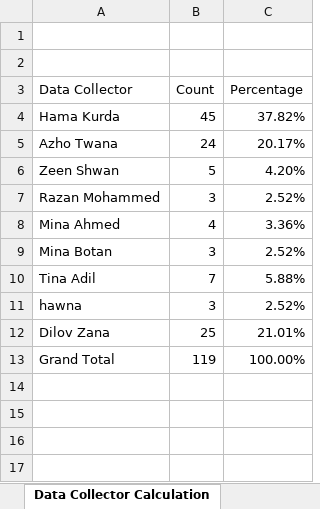
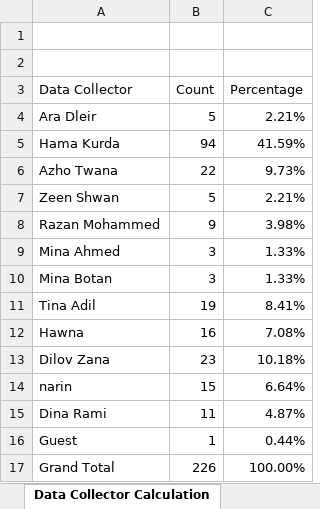
Before and after one commit to ara4r4/data-to-excel, an Excel workbook: data.xlsx, sheet Data Collector Calculation, drawn as a sheet; values as stored, in another font and other column widths than the file's, no borders; removed rows and columns are numbered as before the commit, all else as after; the diff names each change by its address in the sheet, - before the commit and + after, or states it on an @@ line.

Commit message:
Add files via upload

```diff
--- a/data.xlsx (sheet Data Collector Calculation)
+++ b/data.xlsx (sheet Data Collector Calculation)
+row 4: Ara Dleir | 5 | 2.21%
-B5 (Count): 45
+B5 (Count): 94
-C5 (Percentage): 37.82%
+C5 (Percentage): 41.59%
-B6 (Count): 24
+B6 (Count): 22
-C6 (Percentage): 20.17%
+C6 (Percentage): 9.73%
-C7 (Percentage): 4.20%
+C7 (Percentage): 2.21%
-B8 (Count): 3
+B8 (Count): 9
-C8 (Percentage): 2.52%
+C8 (Percentage): 3.98%
-B9 (Count): 4
+B9 (Count): 3
-C9 (Percentage): 3.36%
+C9 (Percentage): 1.33%
-C10 (Percentage): 2.52%
+C10 (Percentage): 1.33%
-B11 (Count): 7
+B11 (Count): 19
-C11 (Percentage): 5.88%
+C11 (Percentage): 8.41%
-row 11: hawna | 3 | 2.52%
+row 12: Hawna | 16 | 7.08%
-B13 (Count): 25
+B13 (Count): 23
-C13 (Percentage): 21.01%
+C13 (Percentage): 10.18%
+row 14: narin | 15 | 6.64%
+row 15: Dina Rami | 11 | 4.87%
+row 16: Guest | 1 | 0.44%
-B17 (Count): 119
+B17 (Count): 226
```
Also changed, not shown: sheet Logo Calculation.
